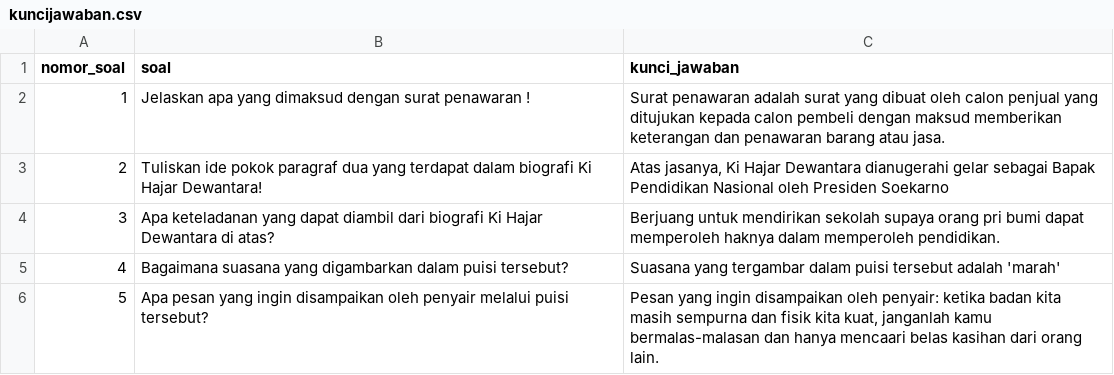
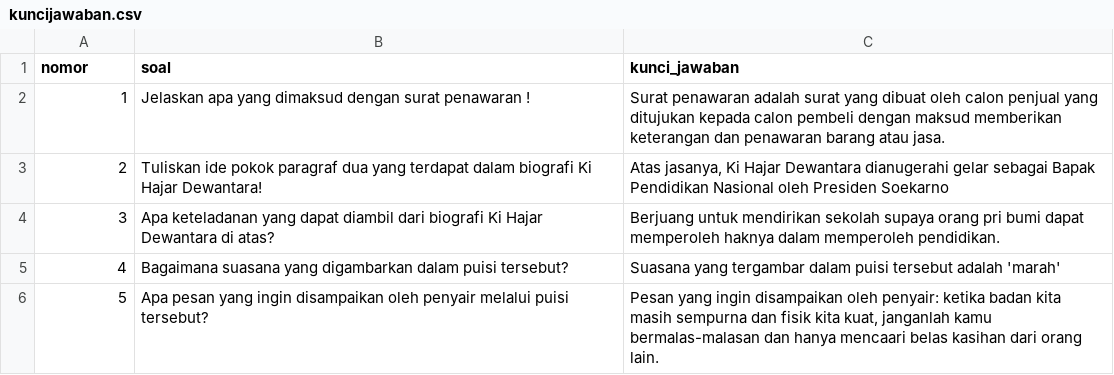
Before and after one commit to Robiahraaw/dataessay, a CSV file: kuncijawaban.csv, drawn as a sheet.

Commit message:
Update kuncijawaban.csv

```diff
--- a/kuncijawaban.csv
+++ b/kuncijawaban.csv
@@ -1,2 +1,2 @@
-nomor_soal ,soal,kunci_jawaban
+nomor ,soal,kunci_jawaban
 1,Jelaskan apa yang dimaksud dengan surat penawaran !,Surat penawaran adalah surat yang dibuat oleh calon penjual yang ditujukan kepada calon pembeli dengan maksud memberikan keterangan dan penawaran barang atau jasa.
```
